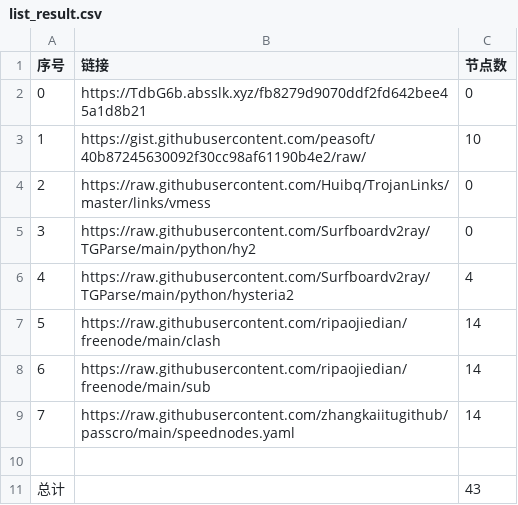
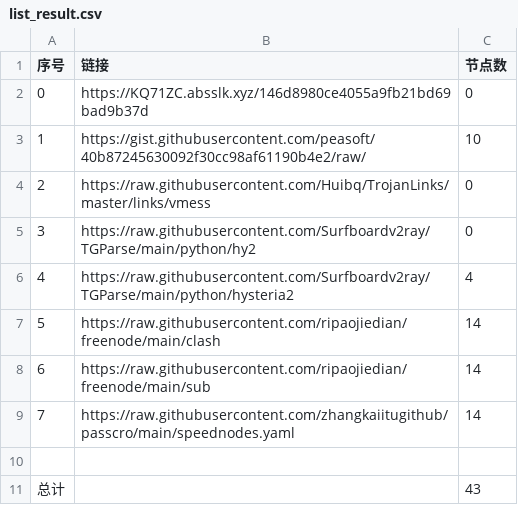
Before and after one commit to dqt081228OHVGFY/NoMoreWalls, a CSV file: list_result.csv, drawn as a sheet.

```diff
--- a/list_result.csv
+++ b/list_result.csv
@@ -1,3 +1,3 @@
 序号,链接,节点数
-0,https://TdbG6b.absslk.xyz/fb8279d9070ddf2fd642bee45a1d8b21,0
+0,https://KQ71ZC.absslk.xyz/146d8980ce4055a9fb21bd69bad9b37d,0
 1,https://gist.githubusercontent.com/peasoft/40b87245630092f30cc98af61190b4e2/raw/,10
```
Also changed, not shown: 3 other files.
